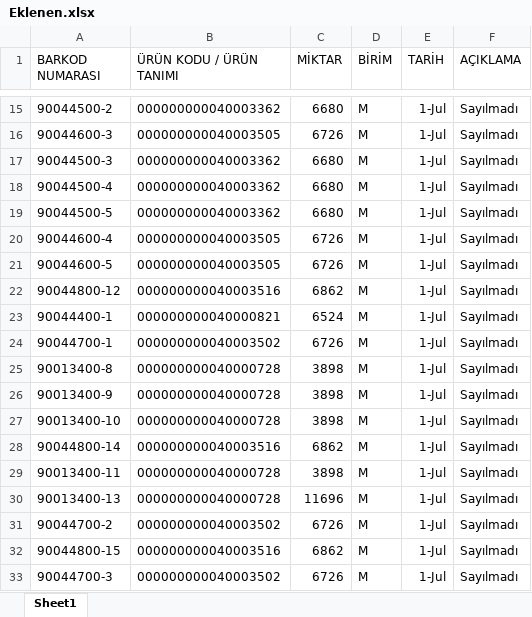
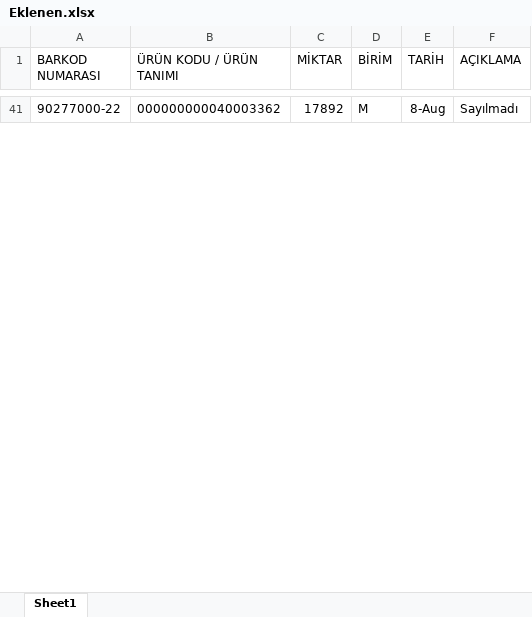
Before and after one commit to akyasar-celikhalat/Python, an Excel workbook: Stok Kontrol/Eklenen.xlsx, sheet Sheet1, drawn as a sheet; only a part is shown, gaps mark what is left out; values as stored, in another font and other column widths than the file's, no borders; table styles not drawn; removed rows and columns are numbered as before the commit, all else as after; the diff covers the shown part only; the diff names each change by its address in the sheet, - before the commit and + after, or states it on an @@ line.

```diff
--- a/Stok Kontrol/Eklenen.xlsx (sheet Sheet1)
+++ b/Stok Kontrol/Eklenen.xlsx (sheet Sheet1)
-A41 (BARKOD NUMARASI): 90044500-2
+A41 (BARKOD NUMARASI): 90277000-22
-C41 (MİKTAR): 6680
+C41 (MİKTAR): 17892
-E41 (TARİH): 1-Jul
+E41 (TARİH): 8-Aug
-row 16: 90044600-3 | 000000000040003505 | 6726 | M | 1-Jul | Sayılmadı
-row 17: 90044500-3 | 000000000040003362 | 6680 | M | 1-Jul | Sayılmadı
-row 18: 90044500-4 | 000000000040003362 | 6680 | M | 1-Jul | Sayılmadı
-row 19: 90044500-5 | 000000000040003362 | 6680 | M | 1-Jul | Sayılmadı
-row 20: 90044600-4 | 000000000040003505 | 6726 | M | 1-Jul | Sayılmadı
-row 21: 90044600-5 | 000000000040003505 | 6726 | M | 1-Jul | Sayılmadı
-row 22: 90044800-12 | 000000000040003516 | 6862 | M | 1-Jul | Sayılmadı
-row 23: 90044400-1 | 000000000040000821 | 6524 | M | 1-Jul | Sayılmadı
-row 24: 90044700-1 | 000000000040003502 | 6726 | M | 1-Jul | Sayılmadı
-row 25: 90013400-8 | 000000000040000728 | 3898 | M | 1-Jul | Sayılmadı
-row 26: 90013400-9 | 000000000040000728 | 3898 | M | 1-Jul | Sayılmadı
-row 27: 90013400-10 | 000000000040000728 | 3898 | M | 1-Jul | Sayılmadı
-row 28: 90044800-14 | 000000000040003516 | 6862 | M | 1-Jul | Sayılmadı
-row 29: 90013400-11 | 000000000040000728 | 3898 | M | 1-Jul | Sayılmadı
-row 30: 90013400-13 | 000000000040000728 | 11696 | M | 1-Jul | Sayılmadı
-row 31: 90044700-2 | 000000000040003502 | 6726 | M | 1-Jul | Sayılmadı
-row 32: 90044800-15 | 000000000040003516 | 6862 | M | 1-Jul | Sayılmadı
-row 33: 90044700-3 | 000000000040003502 | 6726 | M | 1-Jul | Sayılmadı
```
Also changed, not shown: 44 added rows and 21 removed rows elsewhere in this sheet, Kapabilite/Kapabilite 2026.xlsx, Stok Kontrol/Silinen.xlsx, 9 other files.
